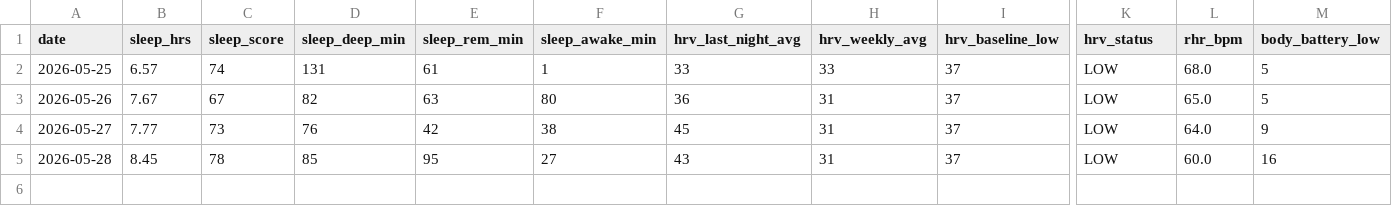
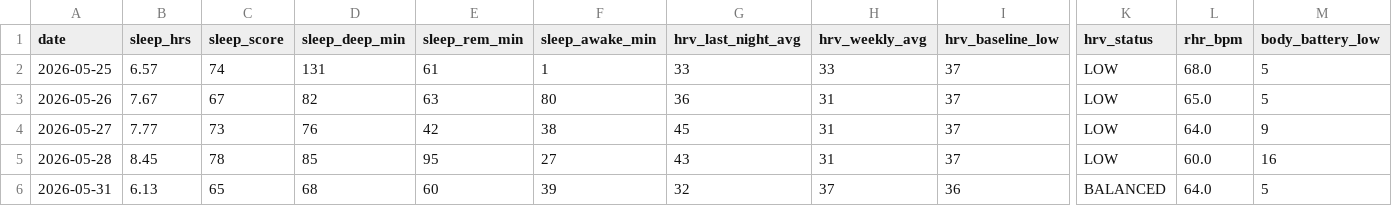
Before and after one commit to JamieMancuso/trend-engine, a CSV file: health_snapshot.csv, drawn as a sheet; only a part is shown, gaps mark what is left out; rows hold the shown columns only; the diff names each change by its address in the sheet, - before the commit and + after, or states it on an @@ line.

Commit message:
Health snapshot 2026-05-31

```diff
--- a/health_snapshot.csv
+++ b/health_snapshot.csv
+row 6: 2026-05-31 | 6.13 | 65 | 68 | 60 | 39 | 32 | 37 | 36 | BALANCED | 64.0 | 5
```
